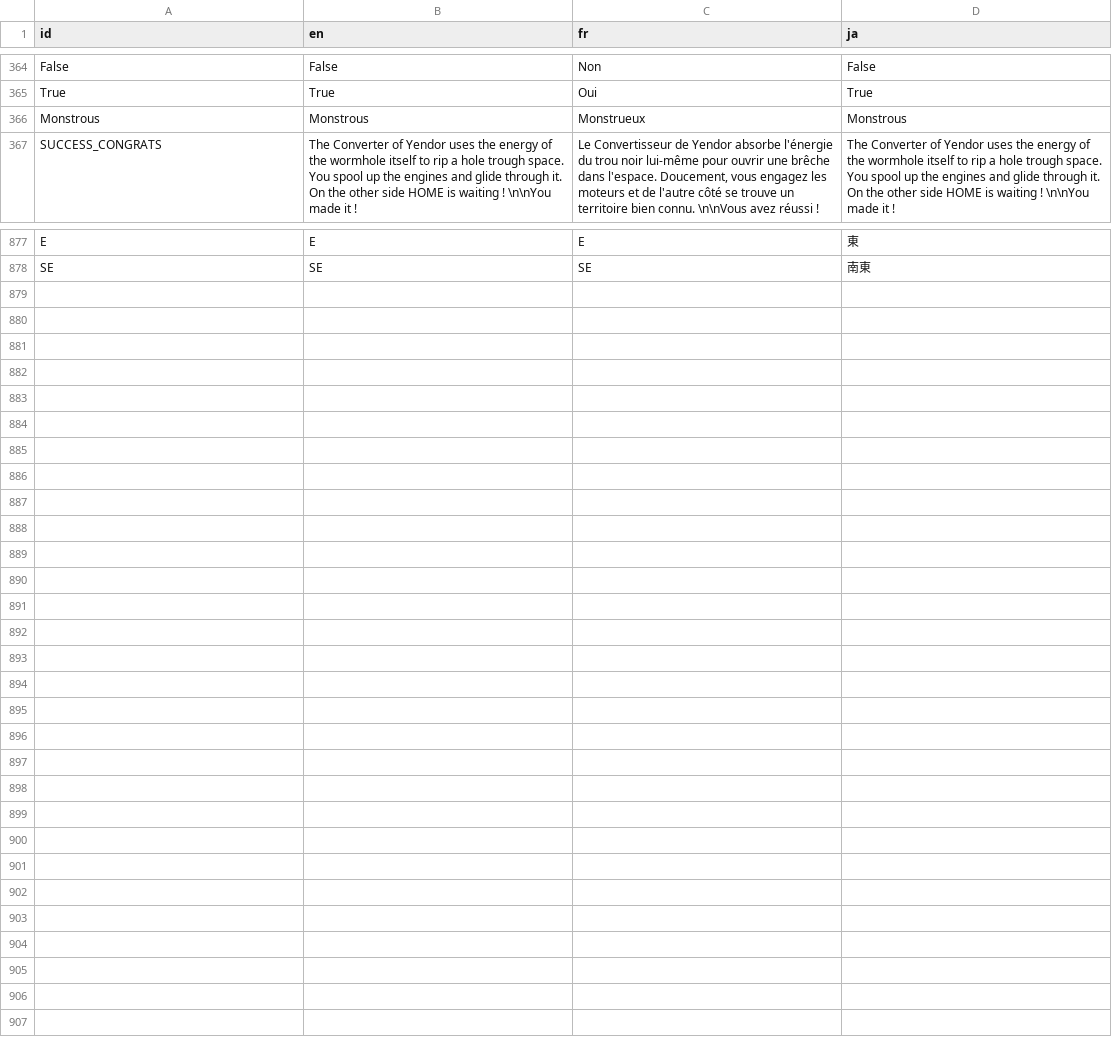
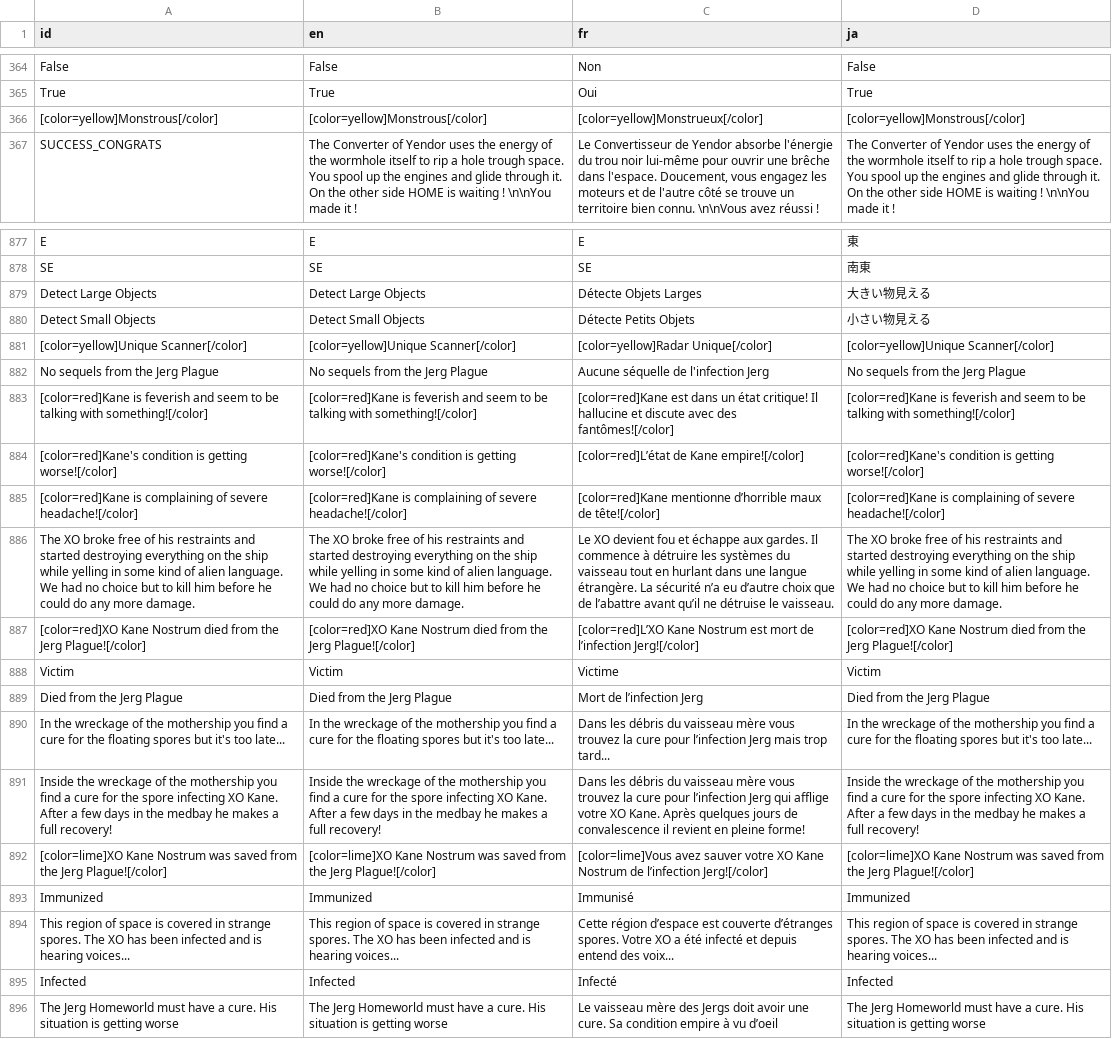
Before and after one commit to Ombarus/SolarRogue, a CSV file: data/translation/base.csv, drawn as a sheet; only a part is shown, gaps mark what is left out; removed rows and columns are numbered as before the commit, all else as after; the diff names each change by its address in the sheet, - before the commit and + after, or states it on an @@ line.

Commit message:
Translation Fixes. Fix commit with Godot 3.3.2

```diff
--- a/data/translation/base.csv
+++ b/data/translation/base.csv
-row 366: Monstrous | Monstrous | Monstrueux | Monstrous
+row 366: [color=yellow]Monstrous[/color] | [color=yellow]Monstrous[/color] | [color=yellow]Monstrueux[/color] | [color=yellow]Monstrous[/color]
+row 879: Detect Large Objects | Detect Large Objects | Détecte Objets Larges | 大きい物見える
+row 880: Detect Small Objects | Detect Small Objects | Détecte Petits Objets | 小さい物見える
+row 881: [color=yellow]Unique Scanner[/color] | [color=yellow]Unique Scanner[/color] | [color=yellow]Radar Unique[/color] | [color=yellow]Unique Scanner[/color]
+row 882: No sequels from the Jerg Plague | No sequels from the Jerg Plague | Aucune séquelle de l'infection Jerg | No sequels from the Jerg Plague
+row 883: [color=red]Kane is feverish and seem to be talking with something![/color] | [color=red]Kane is feverish and seem to be talking with something![/color] | [color=red]Kane est dans un état critique! Il hallucine et discute avec des fantômes![/color] | [color=red]Kane is feverish and seem to be talking with something![/color]
+row 884: [color=red]Kane's condition is getting worse![/color] | [color=red]Kane's condition is getting worse![/color] | [color=red]L’état de Kane empire![/color] | [color=red]Kane's condition is getting worse![/color]
+row 885: [color=red]Kane is complaining of severe headache![/color] | [color=red]Kane is complaining of severe headache![/color] | [color=red]Kane mentionne d’horrible maux de tête![/color] | [color=red]Kane is complaining of severe headache![/color]
+row 886: The XO broke free of his restraints and started destroying everything on the ship while yelling in some kind of alien language. We had no choice but to kill him before he could do any more damage. | The XO broke free of his restraints and started destroying everything on the ship while yelling in some kind of alien language. We had no choice but to kill him before he could do any more damage. | Le XO devient fou et échappe aux gardes. Il commence à détruire les systèmes du vaisseau tout en hurlant dans une langue étrangère. La sécurité n’a eu d’autre choix que de l’abattre avant qu’il ne détruise le vaisseau. | The XO broke free of his restraints and started destroying everything on the ship while yelling in some kind of alien language. We had no choice but to kill him before he could do any more damage.
+row 887: [color=red]XO Kane Nostrum died from the Jerg Plague![/color] | [color=red]XO Kane Nostrum died from the Jerg Plague![/color] | [color=red]L’XO Kane Nostrum est mort de l’infection Jerg![/color] | [color=red]XO Kane Nostrum died from the Jerg Plague![/color]
+row 888: Victim | Victim | Victime | Victim
+row 889: Died from the Jerg Plague | Died from the Jerg Plague | Mort de l’infection Jerg | Died from the Jerg Plague
+row 890: In the wreckage of the mothership you find a cure for the floating spores but it's too late... | In the wreckage of the mothership you find a cure for the floating spores but it's too late... | Dans les débris du vaisseau mère vous trouvez la cure pour l’infection Jerg mais trop tard... | In the wreckage of the mothership you find a cure for the floating spores but it's too late...
+row 891: Inside the wreckage of the mothership you find a cure for the spore infecting XO Kane. After a few days in the medbay he makes a full recovery! | Inside the wreckage of the mothership you find a cure for the spore infecting XO Kane. After a few days in the medbay he makes a full recovery! | Dans les débris du vaisseau mère vous trouvez la cure pour l’infection Jerg qui afflige votre XO Kane. Après quelques jours de convalescence il revient en pleine forme! | Inside the wreckage of the mothership you find a cure for the spore infecting XO Kane. After a few days in the medbay he makes a full recovery!
+row 892: [color=lime]XO Kane Nostrum was saved from the Jerg Plague![/color] | [color=lime]XO Kane Nostrum was saved from the Jerg Plague![/color] | [color=lime]Vous avez sauver votre XO Kane Nostrum de l’infection Jerg![/color] | [color=lime]XO Kane Nostrum was saved from the Jerg Plague![/color]
+row 893: Immunized | Immunized | Immunisé | Immunized
+row 894: This region of space is covered in strange spores. The XO has been infected and is hearing voices... | This region of space is covered in strange spores. The XO has been infected and is hearing voices... | Cette région d’espace est couverte d’étranges spores. Votre XO a été infecté et depuis entend des voix... | This region of space is covered in strange spores. The XO has been infected and is hearing voices...
+row 895: Infected | Infected | Infecté | Infected
+row 896: The Jerg Homeworld must have a cure. His situation is getting worse | The Jerg Homeworld must have a cure. His situation is getting worse | Le vaisseau mère des Jergs doit avoir une cure. Sa condition empire à vu d’oeil | The Jerg Homeworld must have a cure. His situation is getting worse
```
Also changed, not shown: 6 other files.
